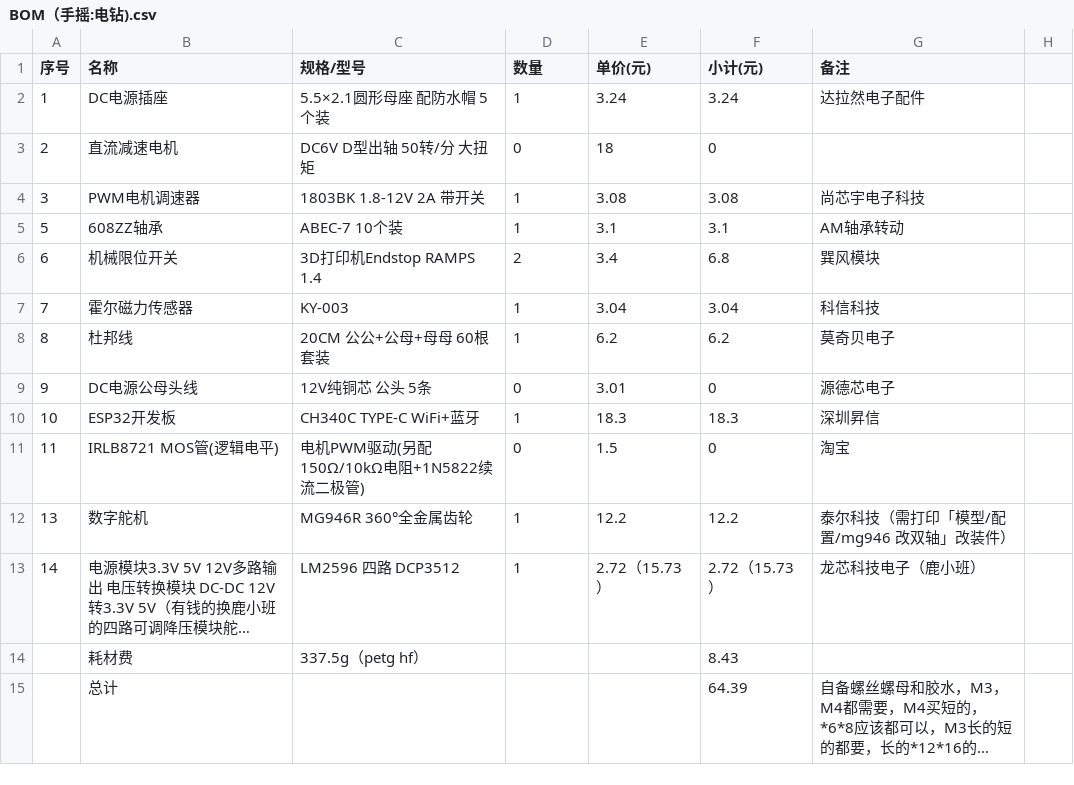
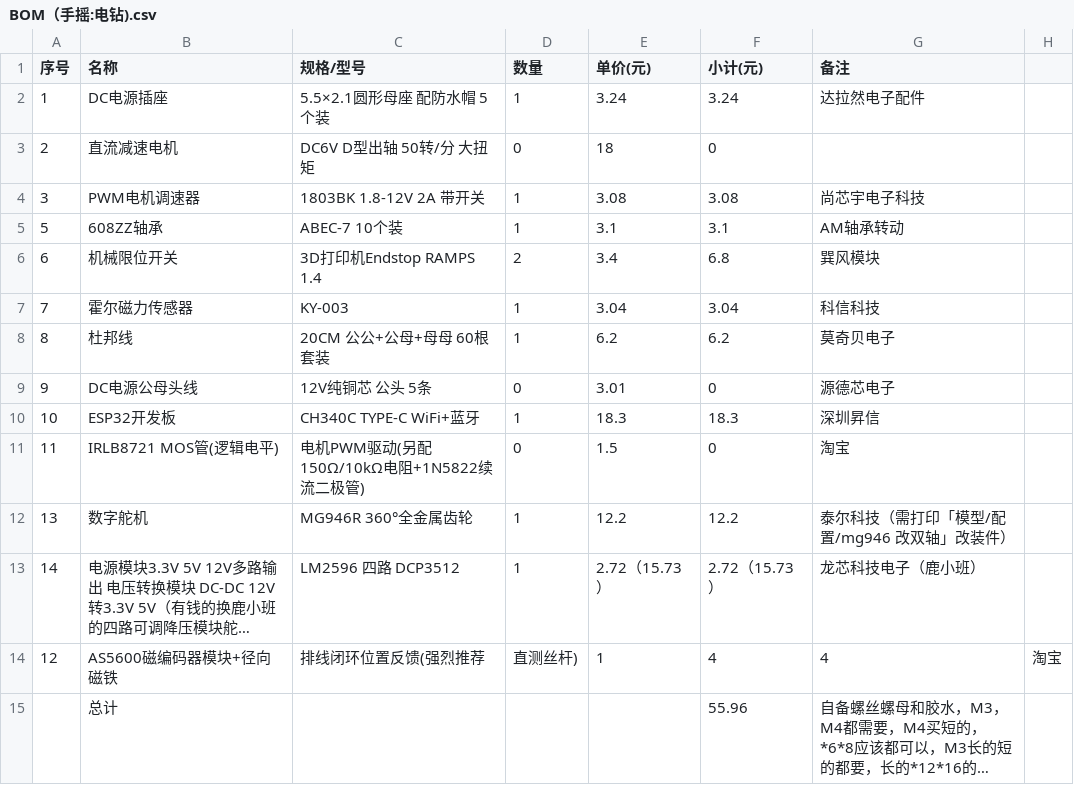
Before and after one commit to jindavid1000/iWinder, a CSV file: BOM/BOM（手摇:电钻).csv, drawn as a sheet; long unchanged cells end in …; removed rows and columns are numbered as before the commit, all else as after; the diff names each change by its address in the sheet, - before the commit and + after, or states it on an @@ line.

```diff
--- a/BOM/BOM（手摇:电钻).csv
+++ b/BOM/BOM（手摇:电钻).csv
-row 14:  | 耗材费 | 337.5g（petg hf） |  |  | 8.43
+row 14: 12 | AS5600磁编码器模块+径向磁铁 | 排线闭环位置反馈(强烈推荐 | 直测丝杆) | 1 | 4 | 4 | 淘宝
-F15 (小计(元)): 64.39
+F15 (小计(元)): 55.96
```
Also changed, not shown: BOM/BOM（单电机）.csv, BOM/BOM（双电机）.csv, 1 other file.
